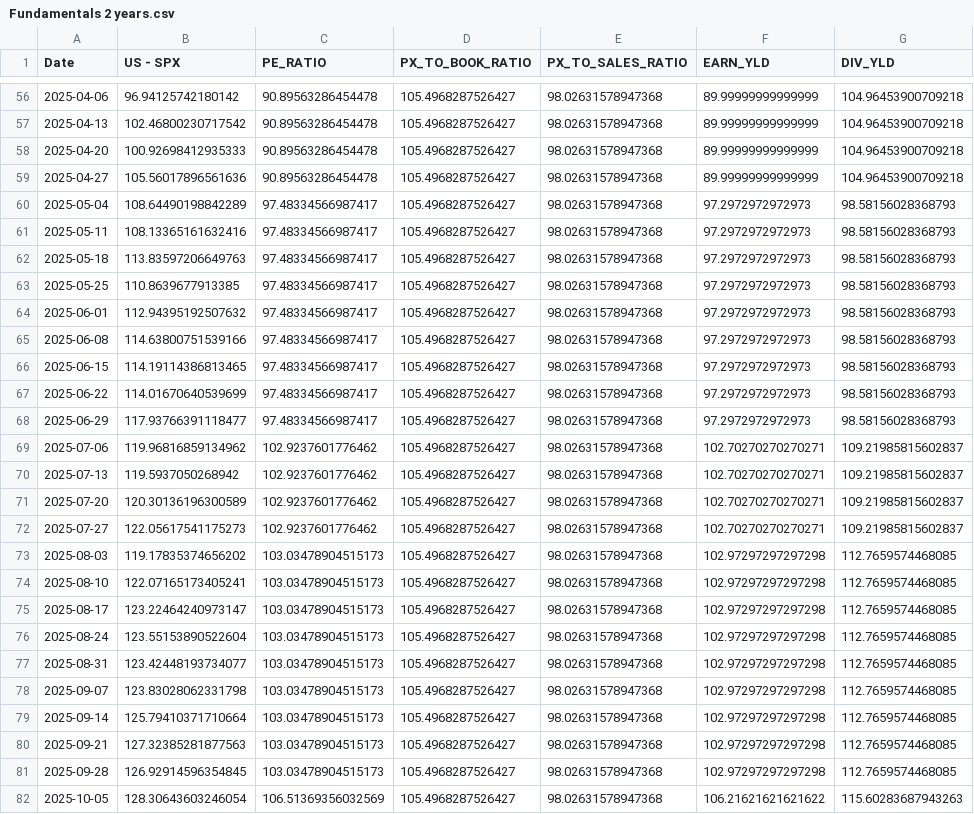
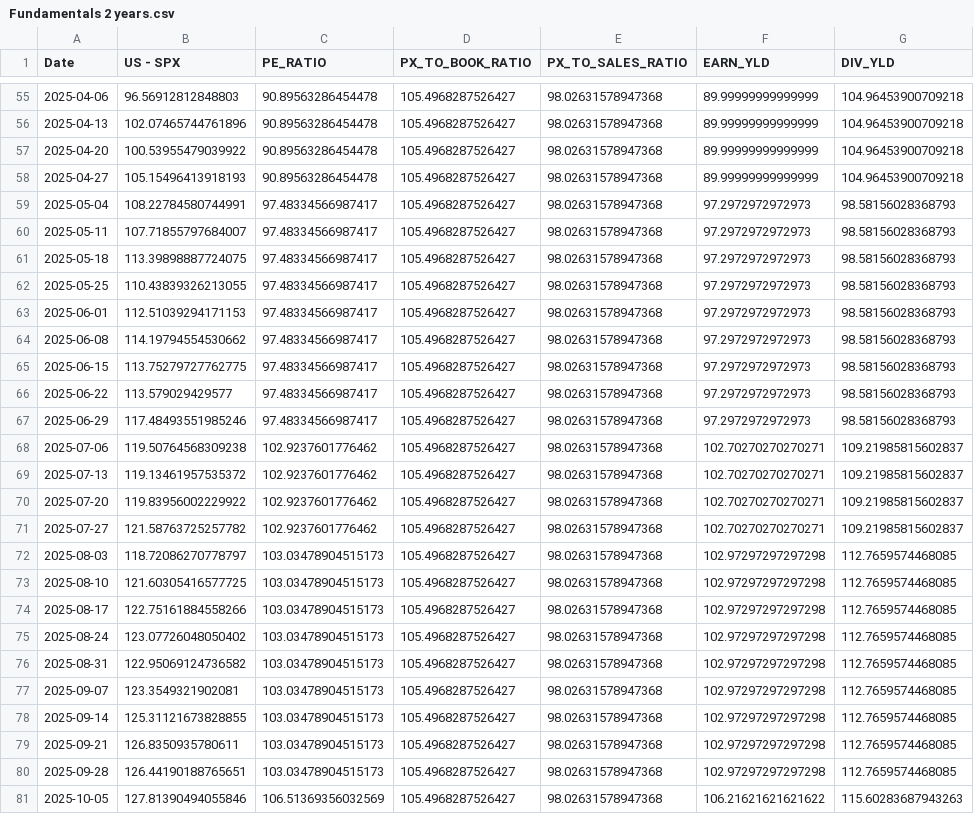
Before and after one commit to WilsonLok1226/datawrapper-csv, a CSV file: Fundamentals 2 years.csv, drawn as a sheet; only a part is shown, gaps mark what is left out; addresses are those after the commit; the diff covers the shown part only; the diff names each change by its address in the sheet, - before the commit and + after, or states it on an @@ line.

```diff
--- a/Fundamentals 2 years.csv
+++ b/Fundamentals 2 years.csv
-B55 (US - SPX): 96.94125742180142
+B55 (US - SPX): 96.56912812848803
-B56 (US - SPX): 102.46800230717542
+B56 (US - SPX): 102.07465744761896
-B57 (US - SPX): 100.92698412935333
+B57 (US - SPX): 100.53955479039922
-B58 (US - SPX): 105.56017896561636
+B58 (US - SPX): 105.15496413918193
-B59 (US - SPX): 108.64490198842289
+B59 (US - SPX): 108.22784580744991
-B60 (US - SPX): 108.13365161632416
+B60 (US - SPX): 107.71855797684007
-B61 (US - SPX): 113.83597206649763
+B61 (US - SPX): 113.39898887724075
-B62 (US - SPX): 110.8639677913385
+B62 (US - SPX): 110.43839326213055
-B63 (US - SPX): 112.94395192507632
+B63 (US - SPX): 112.51039294171153
-B64 (US - SPX): 114.63800751539166
+B64 (US - SPX): 114.19794554530662
-B65 (US - SPX): 114.19114386813465
+B65 (US - SPX): 113.75279727762775
-B66 (US - SPX): 114.01670640539699
+B66 (US - SPX): 113.579029429577
-B67 (US - SPX): 117.93766391118477
+B67 (US - SPX): 117.48493551985246
-B68 (US - SPX): 119.96816859134962
+B68 (US - SPX): 119.50764568309238
-B69 (US - SPX): 119.5937050268942
+B69 (US - SPX): 119.13461957535372
-B70 (US - SPX): 120.30136196300589
+B70 (US - SPX): 119.83956002229922
-B71 (US - SPX): 122.05617541175273
+B71 (US - SPX): 121.58763725257782
-B72 (US - SPX): 119.17835374656202
+B72 (US - SPX): 118.72086270778797
-B73 (US - SPX): 122.07165173405241
+B73 (US - SPX): 121.60305416577725
-B74 (US - SPX): 123.22464240973147
+B74 (US - SPX): 122.75161884558266
-B75 (US - SPX): 123.55153890522604
+B75 (US - SPX): 123.07726048050402
-B76 (US - SPX): 123.42448193734077
+B76 (US - SPX): 122.95069124736582
-B77 (US - SPX): 123.83028062331798
+B77 (US - SPX): 123.3549321902081
-B78 (US - SPX): 125.79410371710664
+B78 (US - SPX): 125.31121673828855
-B79 (US - SPX): 127.32385281877563
+B79 (US - SPX): 126.8350935780611
-B80 (US - SPX): 126.92914596354845
+B80 (US - SPX): 126.44190188765651
-B81 (US - SPX): 128.30643603246054
+B81 (US - SPX): 127.81390494055846
```
Also changed, not shown: 1 removed row and 77 edited cells elsewhere in this file.
